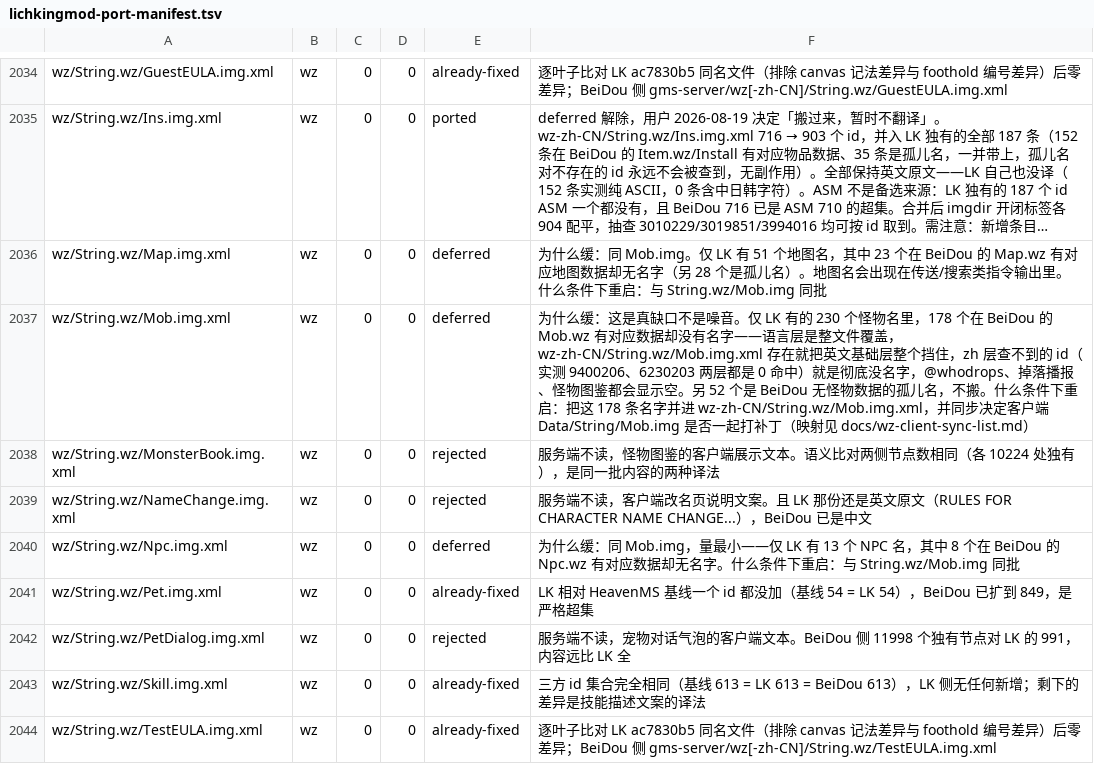
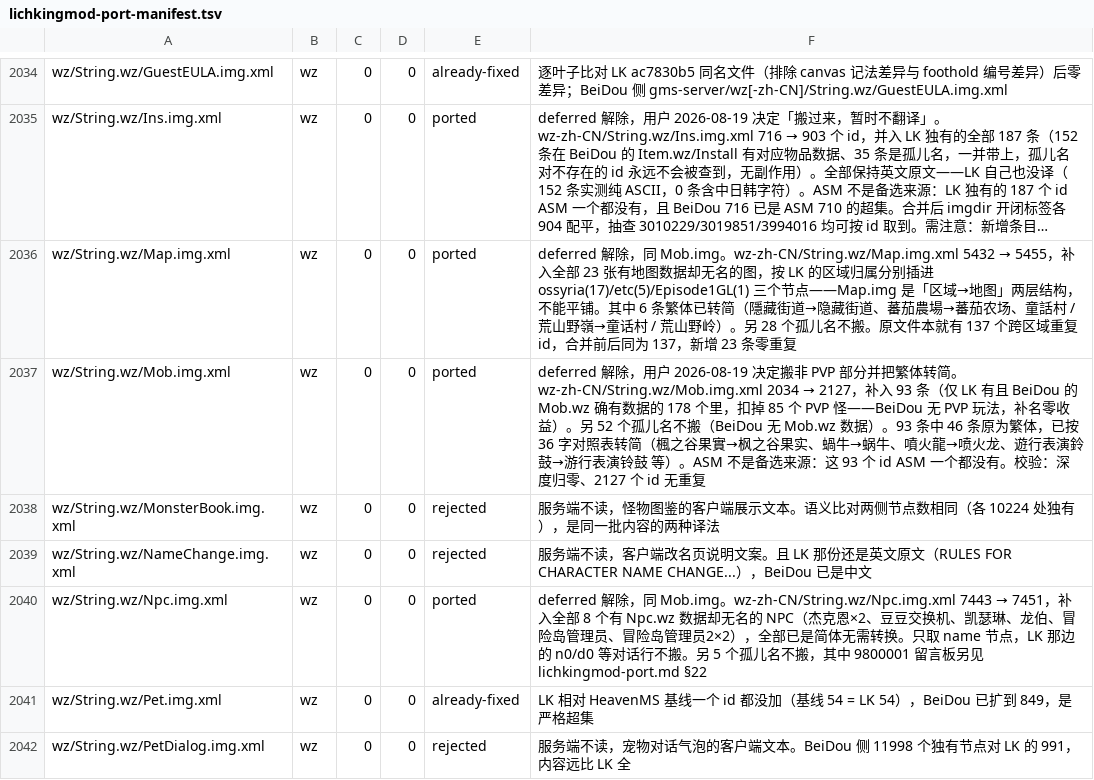
Before and after one commit to liqingnz/BeiDou-Server-Mod, a TSV file: docs/lichkingmod-port-manifest.tsv, drawn as a sheet; only a part is shown, gaps mark what is left out; the shorter side is filled out with more unchanged rows; long unchanged cells end in …; the diff names each change by its address in the sheet, - before the commit and + after, or states it on an @@ line.

```diff
--- a/docs/lichkingmod-port-manifest.tsv
+++ b/docs/lichkingmod-port-manifest.tsv
-E2036:E2037: deferred
+E2036:E2037: ported
@@ F2036: 为什么缓：同 Mob.img。仅 LK 有 51 个地图名，其中 23 个在 BeiDou 的 Map.wz 有对应地图数据却无名字（另 28 个是孤儿名）。地图名会出现在传送/搜索类指令输出里。什么条件下重启：与 String.wz/Mob.img 同批 → deferred 解除，同 Mob.img。wz-zh-CN/String.wz/Map.img.xml 5432 → 5455，补入全部 23 张有地图数据却无名的图，按 LK 的区域归属分别插进 ossyria(17)/etc(5)/Episode1GL(1) 三个节点——Map.img 是「区域→地图」两层结构，不能平铺。其中 6 条繁体已转简（隱藏街道→隐藏街道、蕃茄農場→蕃茄农场、童話村 / 荒山野嶺→童话村 / 荒山野岭）。另 28 个孤儿名不搬。原文件本就有 137 个跨区域重复 id，合并前后同为 137，新增 23 条零重复 @@
@@ F2037: 为什么缓：这是真缺口不是噪音。仅 LK 有的 230 个怪物名里，178 个在 BeiDou 的 Mob.wz 有对应数据却没有名字——语言层是整文件覆盖，wz-zh-CN/String.wz/Mob.img.xml 存在就把英文基础层整个挡住，zh 层查不到的 id（实测 9400206、6230203 两层都是 0 命中）就是彻底没名字，@whodrops、掉落播报、怪物图鉴都会显示空。另 52 个是 BeiDou 无怪物数据的孤儿名，不搬。什么条件下重启：把这 178 条名字并进 wz-zh-CN/String.wz/Mob.img.xml，并同步决定客户端 Data/String/Mob.img 是否一起打补丁（映射见 docs/wz-client-sync-list.md） → deferred 解除，用户 2026-08-19 决定搬非 PVP 部分并把繁体转简。wz-zh-CN/String.wz/Mob.img.xml 2034 → 2127，补入 93 条（仅 LK 有且 BeiDou 的 Mob.wz 确有数据的 178 个里，扣掉 85 个 PVP 怪——BeiDou 无 PVP 玩法，补名零收益）。另 52 个孤儿名不搬（BeiDou 无 Mob.wz 数据）。93 条中 46 条原为繁体，已按 36 字对照表转简（楓之谷果實→枫之谷果实、蝸牛→蜗牛、噴火龍→喷火龙、遊行表演鈴鼓→游行表演铃鼓 等）。ASM 不是备选来源：这 93 个 id ASM 一个都没有。校验：深度归零、2127 个 id 无重复 @@
-E2040: deferred
+E2040: ported
@@ F2040: 为什么缓：同 Mob.img，量最小——仅 LK 有 13 个 NPC 名，其中 8 个在 BeiDou 的 Npc.wz 有对应数据却无名字。什么条件下重启：与 String.wz/Mob.img 同批 → deferred 解除，同 Mob.img。wz-zh-CN/String.wz/Npc.img.xml 7443 → 7451，补入全部 8 个有 Npc.wz 数据却无名的 NPC（杰克恩×2、豆豆交换机、凯瑟琳、龙伯、冒险岛管理员、冒险岛管理员2×2），全部已是简体无需转换。只取 name 节点，LK 那边的 n0/d0 等对话行不搬。另 5 个孤儿名不搬，其中 9800001 留言板另见 lichkingmod-port.md §22 @@
```
Also changed, not shown: 3 other files.
